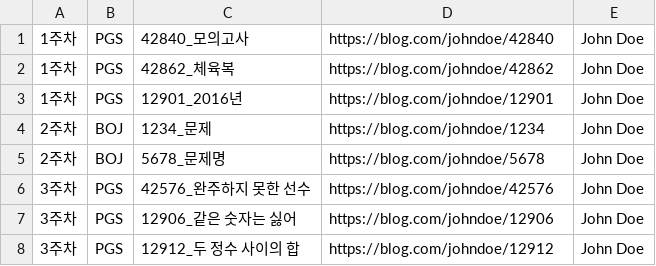
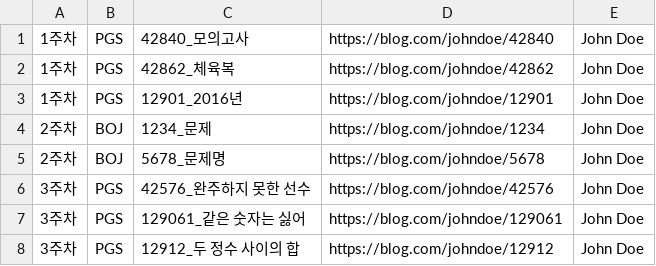
Before and after one commit to jukrap/github-actiontest, a CSV file: _DevCommentary/johndoe.csv, drawn as a sheet.

```diff
--- a/_DevCommentary/johndoe.csv
+++ b/_DevCommentary/johndoe.csv
@@ -6,3 +6,3 @@
 3주차,PGS,42576_완주하지 못한 선수,https://blog.com/johndoe/42576,John Doe
-3주차,PGS,12906_같은 숫자는 싫어,https://blog.com/johndoe/12906,John Doe
+3주차,PGS,129061_같은 숫자는 싫어,https://blog.com/johndoe/129061,John Doe
 3주차,PGS,12912_두 정수 사이의 합,https://blog.com/johndoe/12912,John Doe
```
